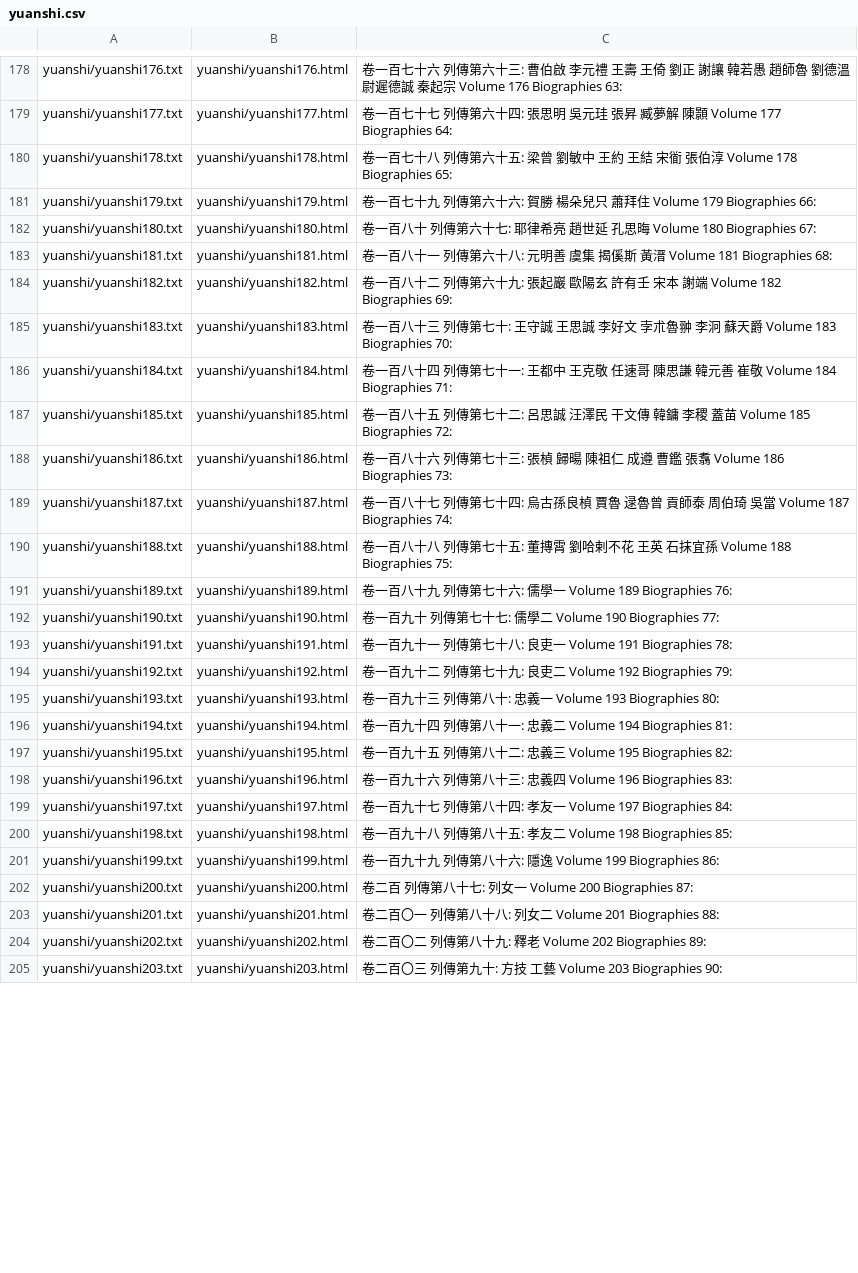
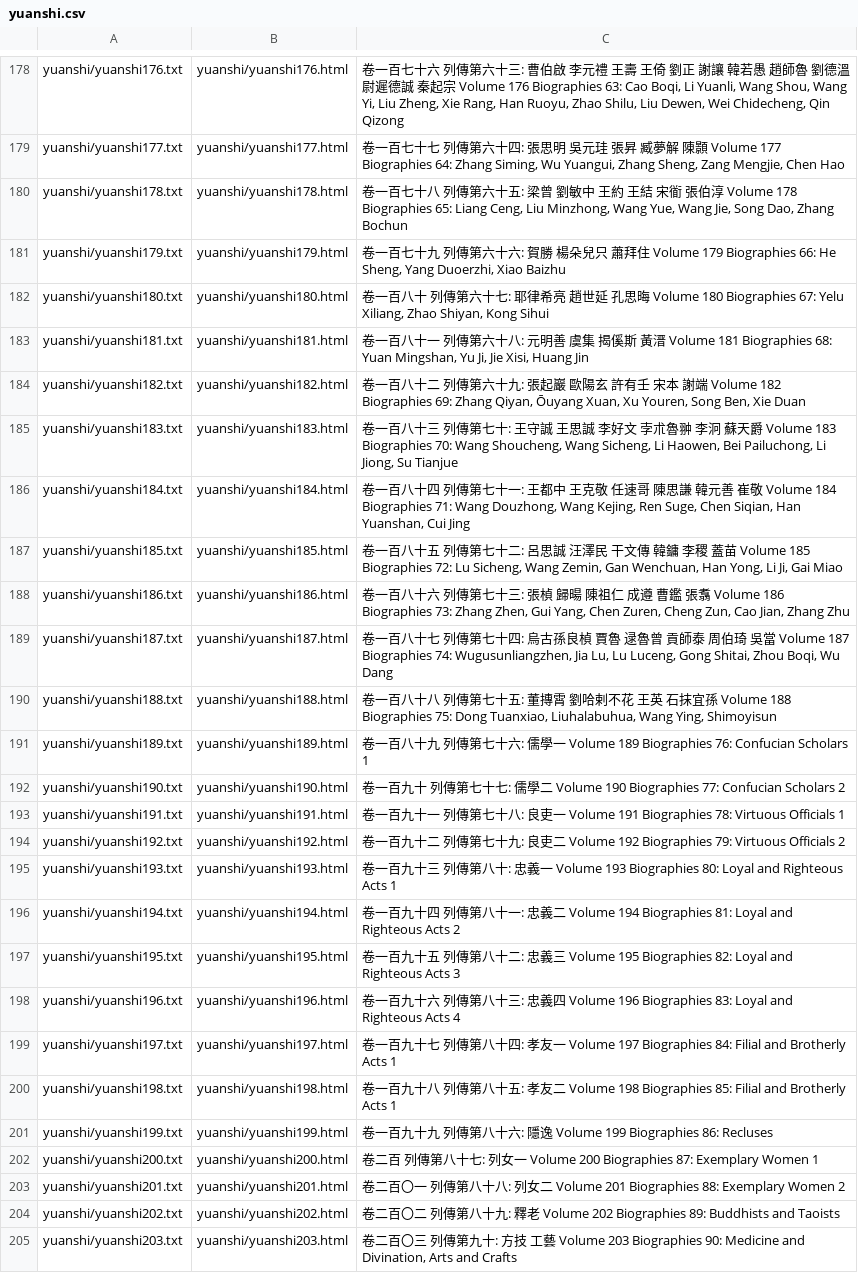
Before and after one commit to alexamies/chinesenotes.com, a CSV file: data/corpus/yuanshi.csv, drawn as a sheet; only a part is shown, gaps mark what is left out; the diff covers the shown part only; the diff names each change by its address in the sheet, - before the commit and + after, or states it on an @@ line.

Commit message:
History of Yuan

```diff
--- a/data/corpus/yuanshi.csv
+++ b/data/corpus/yuanshi.csv
-C178: …Volume 176 Biographies 63:
+C178: …Volume 176 Biographies 63: Cao Boqi, Li Yuanli, Wang Shou, Wang Yi, Liu Zheng, Xie Rang, Han Ruoyu, Zhao Shilu, Liu Dewen, Wei Chidecheng, Qin Qizong
-C179: …Volume 177 Biographies 64:
+C179: …Volume 177 Biographies 64: Zhang Siming, Wu Yuangui, Zhang Sheng, Zang Mengjie, Chen Hao
-C180: …Volume 178 Biographies 65:
+C180: …Volume 178 Biographies 65: Liang Ceng, Liu Minzhong, Wang Yue, Wang Jie, Song Dao, Zhang Bochun
-C181: …Volume 179 Biographies 66:
+C181: …Volume 179 Biographies 66: He Sheng, Yang Duoerzhi, Xiao Baizhu
-C182: …Volume 180 Biographies 67:
+C182: …Volume 180 Biographies 67: Yelu Xiliang, Zhao Shiyan, Kong Sihui
-C183: …Volume 181 Biographies 68:
+C183: …Volume 181 Biographies 68: Yuan Mingshan, Yu Ji, Jie Xisi, Huang Jin
-C184: …Volume 182 Biographies 69:
+C184: …Volume 182 Biographies 69: Zhang Qiyan, Ōuyang Xuan, Xu Youren, Song Ben, Xie Duan
-C185: …Volume 183 Biographies 70:
+C185: …Volume 183 Biographies 70: Wang Shoucheng, Wang Sicheng, Li Haowen, Bei Pailuchong, Li Jiong, Su Tianjue
-C186: …Volume 184 Biographies 71:
+C186: …Volume 184 Biographies 71: Wang Douzhong, Wang Kejing, Ren Suge, Chen Siqian, Han Yuanshan, Cui Jing
-C187: …Volume 185 Biographies 72:
+C187: …Volume 185 Biographies 72: Lu Sicheng, Wang Zemin, Gan Wenchuan, Han Yong, Li Ji, Gai Miao
-C188: …Volume 186 Biographies 73:
+C188: …Volume 186 Biographies 73: Zhang Zhen, Gui Yang, Chen Zuren, Cheng Zun, Cao Jian, Zhang Zhu
-C189: …Volume 187 Biographies 74:
+C189: …Volume 187 Biographies 74: Wugusunliangzhen, Jia Lu, Lu Luceng, Gong Shitai, Zhou Boqi, Wu Dang
-C190: …Volume 188 Biographies 75:
+C190: …Volume 188 Biographies 75: Dong Tuanxiao, Liuhalabuhua, Wang Ying, Shimoyisun
-C191: …Volume 189 Biographies 76:
+C191: …Volume 189 Biographies 76: Confucian Scholars 1
-C192: …Volume 190 Biographies 77:
+C192: …Volume 190 Biographies 77: Confucian Scholars 2
-C193: …Volume 191 Biographies 78:
+C193: …Volume 191 Biographies 78: Virtuous Officials 1
-C194: …Volume 192 Biographies 79:
+C194: …Volume 192 Biographies 79: Virtuous Officials 2
-C195: …Volume 193 Biographies 80:
+C195: …Volume 193 Biographies 80: Loyal and Righteous Acts 1
-C196: …Volume 194 Biographies 81:
+C196: …Volume 194 Biographies 81: Loyal and Righteous Acts 2
-C197: …Volume 195 Biographies 82:
+C197: …Volume 195 Biographies 82: Loyal and Righteous Acts 3
-C198: …Volume 196 Biographies 83:
+C198: …Volume 196 Biographies 83: Loyal and Righteous Acts 4
-C199: …Volume 197 Biographies 84:
+C199: …Volume 197 Biographies 84: Filial and Brotherly Acts 1
-C200: …Volume 198 Biographies 85:
+C200: …Volume 198 Biographies 85: Filial and Brotherly Acts 1
-C201: …Volume 199 Biographies 86:
+C201: …Volume 199 Biographies 86: Recluses
-C202: …Volume 200 Biographies 87:
+C202: …Volume 200 Biographies 87: Exemplary Women 1
-C203: …Volume 201 Biographies 88:
+C203: …Volume 201 Biographies 88: Exemplary Women 2
-C204: …Volume 202 Biographies 89:
+C204: …Volume 202 Biographies 89: Buddhists and Taoists
-C205: …Volume 203 Biographies 90:
+C205: …Volume 203 Biographies 90: Medicine and Divination, Arts and Crafts
```
Also changed, not shown: 63 edited cells elsewhere in this file, 31 other files.
